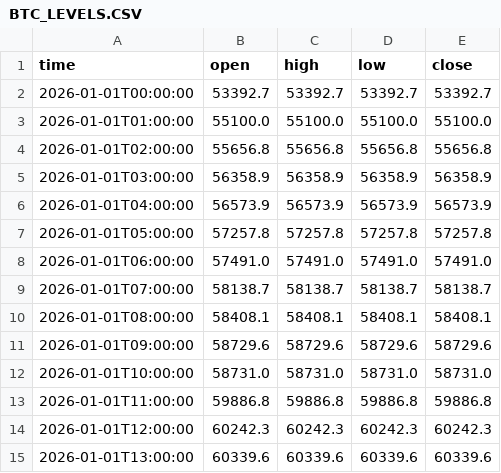
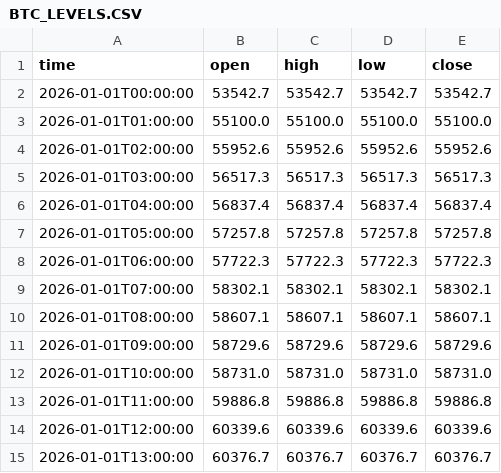
Before and after one commit to jfuentes78-gif/seed_jfuentes78-gif_liquidations, a CSV file: data/BTC_LEVELS.CSV, drawn as a sheet; only a part is shown; the diff covers the shown part only.

Commit message:
Update BTC levels — 2026-11-28T16:01:39

```diff
--- a/data/BTC_LEVELS.CSV
+++ b/data/BTC_LEVELS.CSV
@@ -1,11 +1,11 @@
 time,open,high,low,close
-2026-01-01T00:00:00,53392.7,53392.7,53392.7,53392.7
+2026-01-01T00:00:00,53542.7,53542.7,53542.7,53542.7
 2026-01-01T01:00:00,55100.0,55100.0,55100.0,55100.0
-2026-01-01T02:00:00,55656.8,55656.8,55656.8,55656.8
-2026-01-01T03:00:00,56358.9,56358.9,56358.9,56358.9
-2026-01-01T04:00:00,56573.9,56573.9,56573.9,56573.9
+2026-01-01T02:00:00,55952.6,55952.6,55952.6,55952.6
+2026-01-01T03:00:00,56517.3,56517.3,56517.3,56517.3
+2026-01-01T04:00:00,56837.4,56837.4,56837.4,56837.4
 2026-01-01T05:00:00,57257.8,57257.8,57257.8,57257.8
-2026-01-01T06:00:00,57491.0,57491.0,57491.0,57491.0
-2026-01-01T07:00:00,58138.7,58138.7,58138.7,58138.7
-2026-01-01T08:00:00,58408.1,58408.1,58408.1,58408.1
+2026-01-01T06:00:00,57722.3,57722.3,57722.3,57722.3
+2026-01-01T07:00:00,58302.1,58302.1,58302.1,58302.1
+2026-01-01T08:00:00,58607.1,58607.1,58607.1,58607.1
 2026-01-01T09:00:00,58729.6,58729.6,58729.6,58729.6
@@ -13,3 +13,3 @@ time,open,high,low,close
 2026-01-01T11:00:00,59886.8,59886.8,59886.8,59886.8
-2026-01-01T12:00:00,60242.3,60242.3,60242.3,60242.3
-2026-01-01T13:00:00,60339.6,60339.6,60339.6,60339.6
+2026-01-01T12:00:00,60339.6,60339.6,60339.6,60339.6
+2026-01-01T13:00:00,60376.7,60376.7,60376.7,60376.7
```
Also changed, not shown: 24 edited cells elsewhere in this file.
